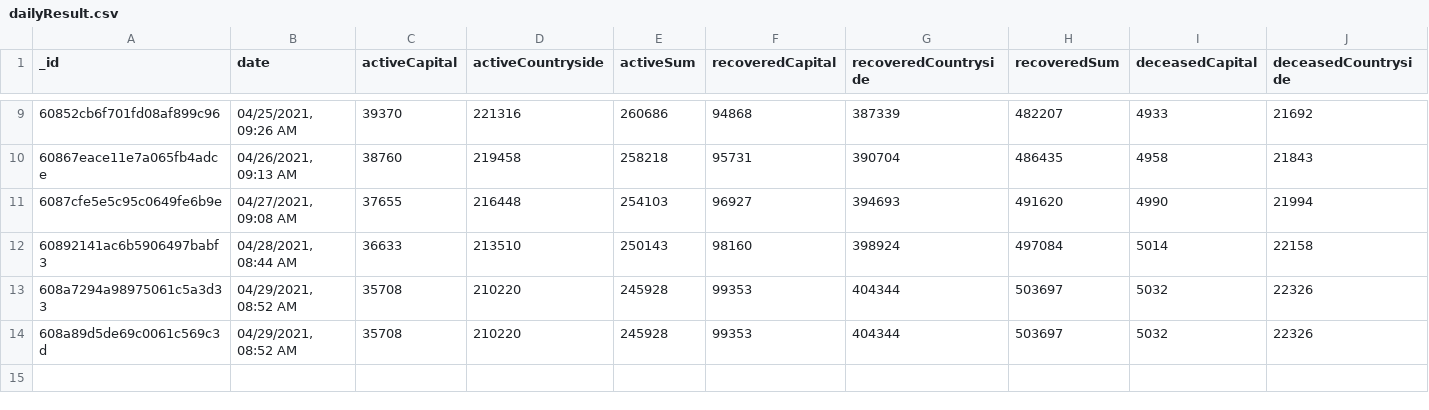
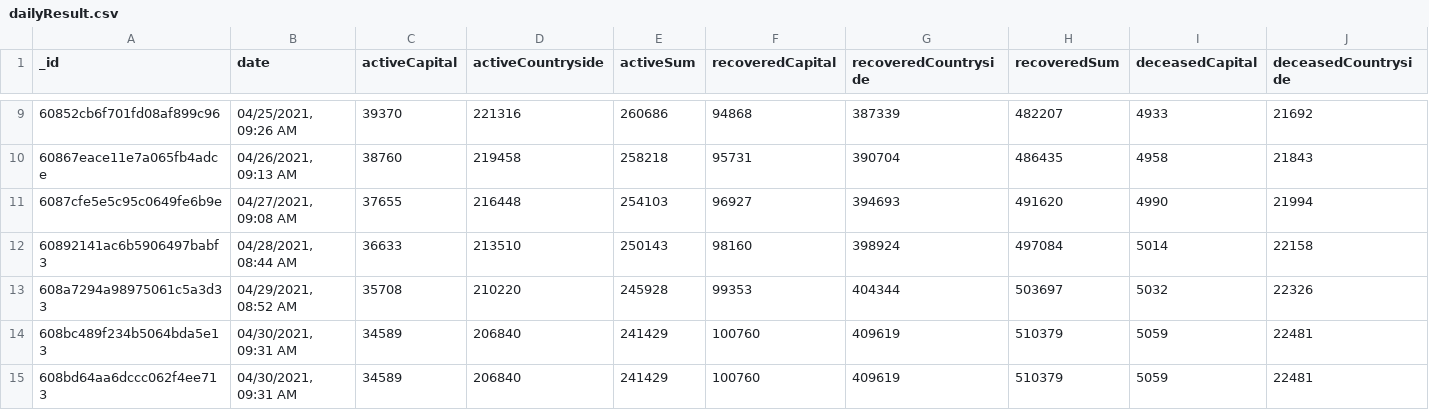
Before and after one commit to theDavidBarton/koronavirus.gov.hu-scraper, a CSV file: dailyResult.csv, drawn as a sheet; only a part is shown, gaps mark what is left out; removed rows and columns are numbered as before the commit, all else as after; rows hold the shown columns only; the diff names each change by its address in the sheet, - before the commit and + after, or states it on an @@ line.

Commit message:
feat(data): update data 2021-04-30

```diff
--- a/dailyResult.csv
+++ b/dailyResult.csv
-row 14: 608a89d5de69c0061c569c3d | 04/29/2021, 08:52 AM | 35708 | 210220 | 245928 | 99353 | 404344 | 503697 | 5032 | 22326
+row 14: 608bc489f234b5064bda5e13 | 04/30/2021, 09:31 AM | 34589 | 206840 | 241429 | 100760 | 409619 | 510379 | 5059 | 22481
+row 15: 608bd64aa6dccc062f4ee713 | 04/30/2021, 09:31 AM | 34589 | 206840 | 241429 | 100760 | 409619 | 510379 | 5059 | 22481
```
Also changed, not shown: 3 other files.
